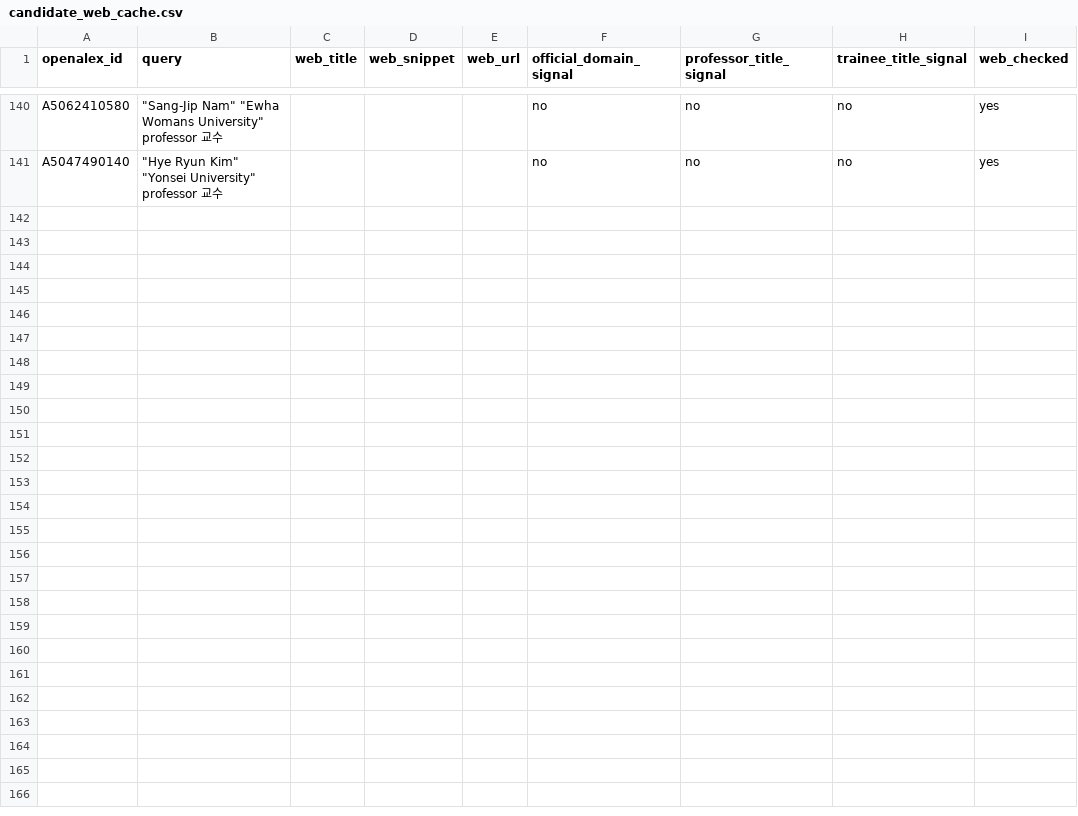
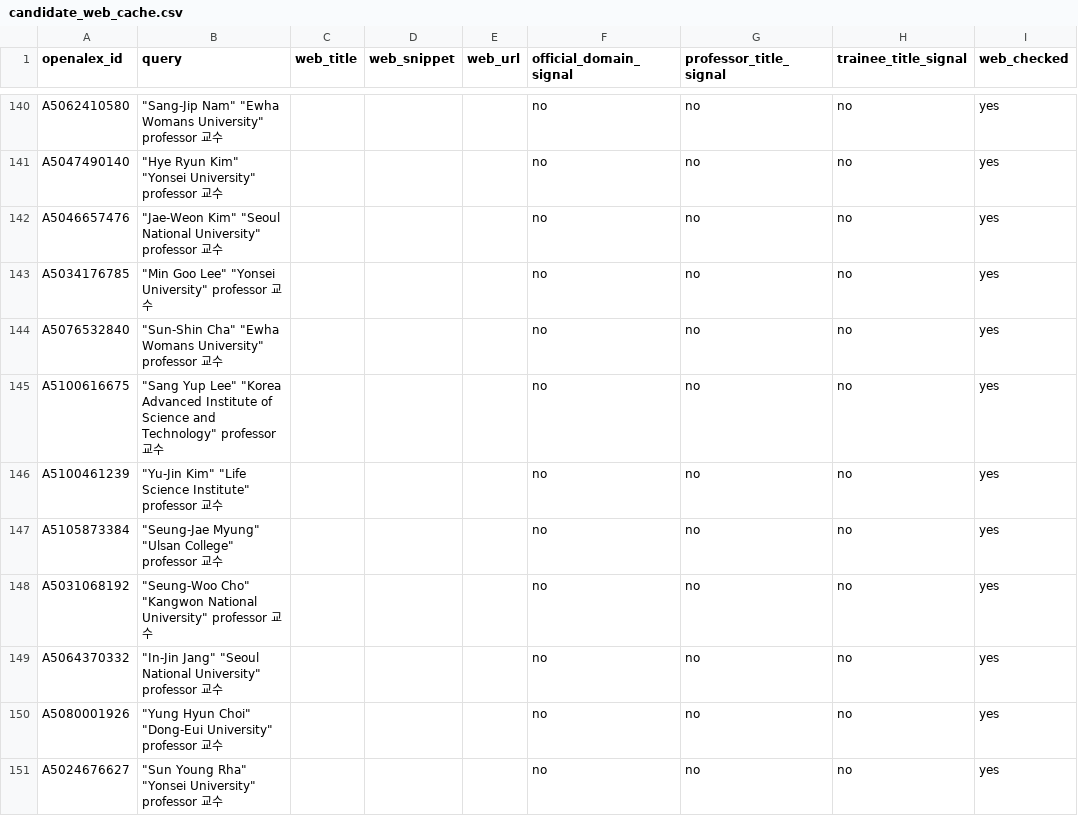
Before and after one commit to hyungjin1213-collab/about_bio, a CSV file: 0. korea bio map/data/candidate_web_cache.csv, drawn as a sheet; only a part is shown, gaps mark what is left out; the diff covers the shown part only.

```diff
--- a/0. korea bio map/data/candidate_web_cache.csv
+++ b/0. korea bio map/data/candidate_web_cache.csv
@@ -141 +141,11 @@ A5062410580,"""Sang‐Jip Nam"" ""Ewha Womans University"" professor 교수",,,,
 A5047490140,"""Hye Ryun Kim"" ""Yonsei University"" professor 교수",,,,no,no,no,yes
+A5046657476,"""Jae‐Weon Kim"" ""Seoul National University"" professor 교수",,,,no,no,no,yes
+A5034176785,"""Min Goo Lee"" ""Yonsei University"" professor 교수",,,,no,no,no,yes
+A5076532840,"""Sun‐Shin Cha"" ""Ewha Womans University"" professor 교수",,,,no,no,no,yes
+A5100616675,"""Sang Yup Lee"" ""Korea Advanced Institute of Science and Technology"" professor 교수",,,,no,no,no,yes
+A5100461239,"""Yu‐Jin Kim"" ""Life Science Institute"" professor 교수",,,,no,no,no,yes
+A5105873384,"""Seung‐Jae Myung"" ""Ulsan College"" professor 교수",,,,no,no,no,yes
+A5031068192,"""Seung‐Woo Cho"" ""Kangwon National University"" professor 교수",,,,no,no,no,yes
+A5064370332,"""In‐Jin Jang"" ""Seoul National University"" professor 교수",,,,no,no,no,yes
+A5080001926,"""Yung Hyun Choi"" ""Dong-Eui University"" professor 교수",,,,no,no,no,yes
+A5024676627,"""Sun Young Rha"" ""Yonsei University"" professor 교수",,,,no,no,no,yes
```
Also changed, not shown: 10 added rows elsewhere in this file, 0. korea bio map/output/candidate_review.csv, 0. korea bio map/output/collaborator_candidates.csv, 18 other files.
